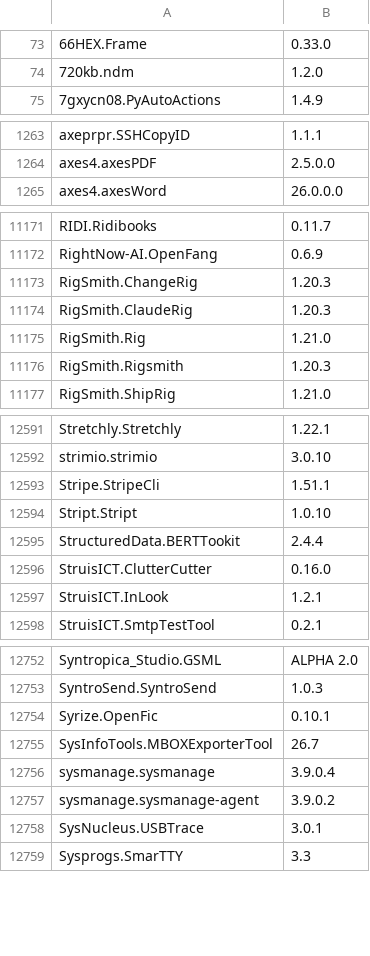
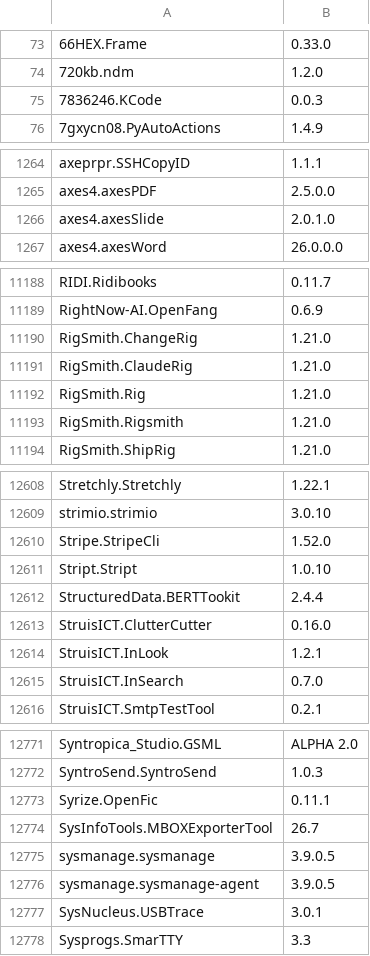
Before and after one commit to NakanoSanku/winget-pkgs-index, a CSV file: index.csv, drawn as a sheet; only a part is shown, gaps mark what is left out; the diff covers the shown part only.

```diff
--- a/index.csv
+++ b/index.csv
@@ -74,2 +74,3 @@
 "720kb.ndm","1.2.0"
+"7836246.KCode","0.0.3"
 "7gxycn08.PyAutoActions","1.4.9"
@@ -1264,2 +1265,3 @@
 "axes4.axesPDF","2.5.0.0"
+"axes4.axesSlide","2.0.1.0"
 "axes4.axesWord","26.0.0.0"
@@ -11172,6 +11189,6 @@
 "RightNow-AI.OpenFang","0.6.9"
-"RigSmith.ChangeRig","1.20.3"
-"RigSmith.ClaudeRig","1.20.3"
+"RigSmith.ChangeRig","1.21.0"
+"RigSmith.ClaudeRig","1.21.0"
 "RigSmith.Rig","1.21.0"
-"RigSmith.Rigsmith","1.20.3"
+"RigSmith.Rigsmith","1.21.0"
 "RigSmith.ShipRig","1.21.0"
@@ -12592,3 +12609,3 @@
 "strimio.strimio","3.0.10"
-"Stripe.StripeCli","1.51.1"
+"Stripe.StripeCli","1.52.0"
 "Stript.Stript","1.0.10"
@@ -12597,2 +12614,3 @@
 "StruisICT.InLook","1.2.1"
+"StruisICT.InSearch","0.7.0"
 "StruisICT.SmtpTestTool","0.2.1"
@@ -12753,6 +12772,6 @@
 "SyntroSend.SyntroSend","1.0.3"
-"Syrize.OpenFic","0.10.1"
+"Syrize.OpenFic","0.11.1"
 "SysInfoTools.MBOXExporterTool","26.7"
-"sysmanage.sysmanage","3.9.0.4"
-"sysmanage.sysmanage-agent","3.9.0.2"
+"sysmanage.sysmanage","3.9.0.5"
+"sysmanage.sysmanage-agent","3.9.0.5"
 "SysNucleus.USBTrace","3.0.1"
```
Also changed, not shown: 19 added rows and 88 edited cells elsewhere in this file, 3 other files.
